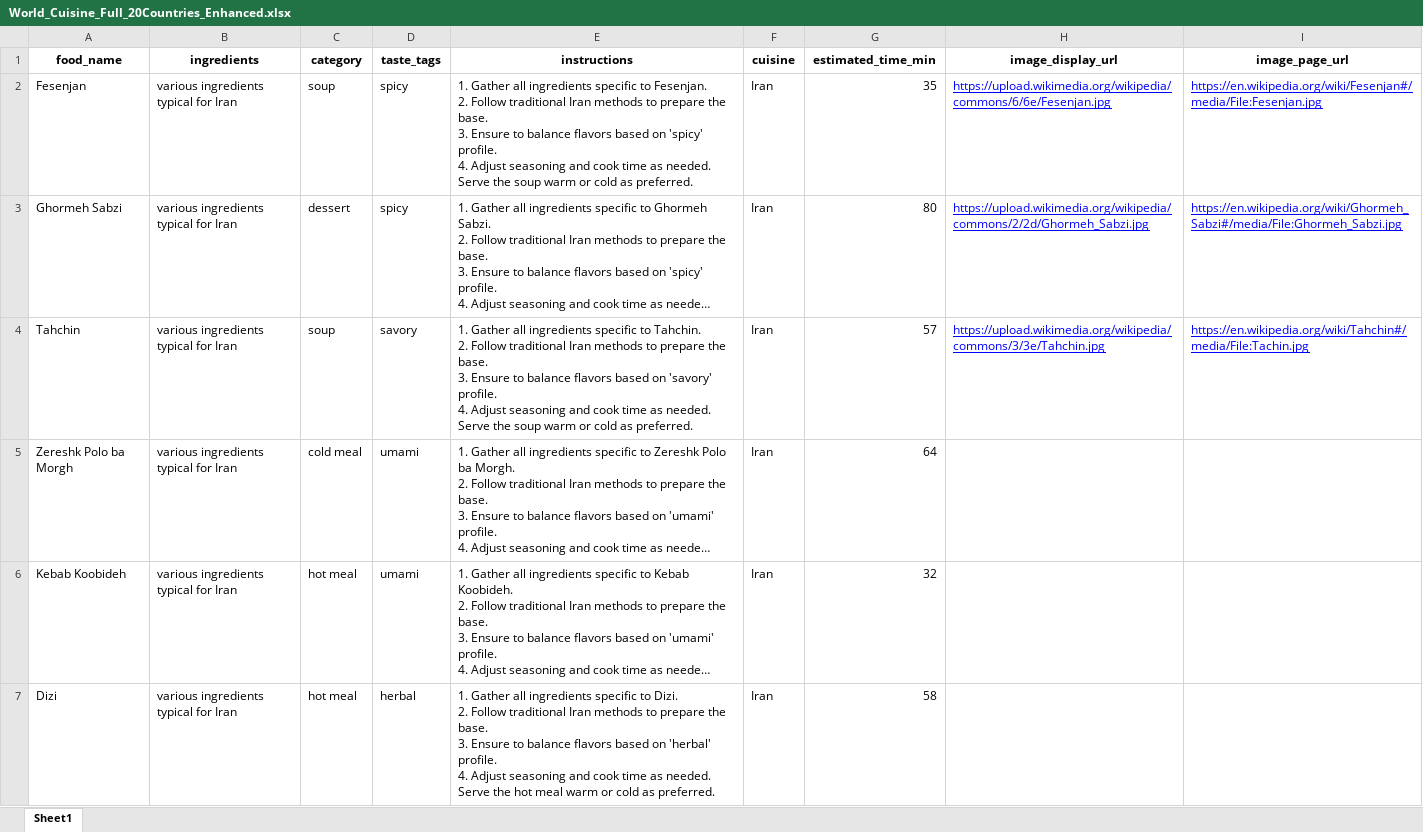
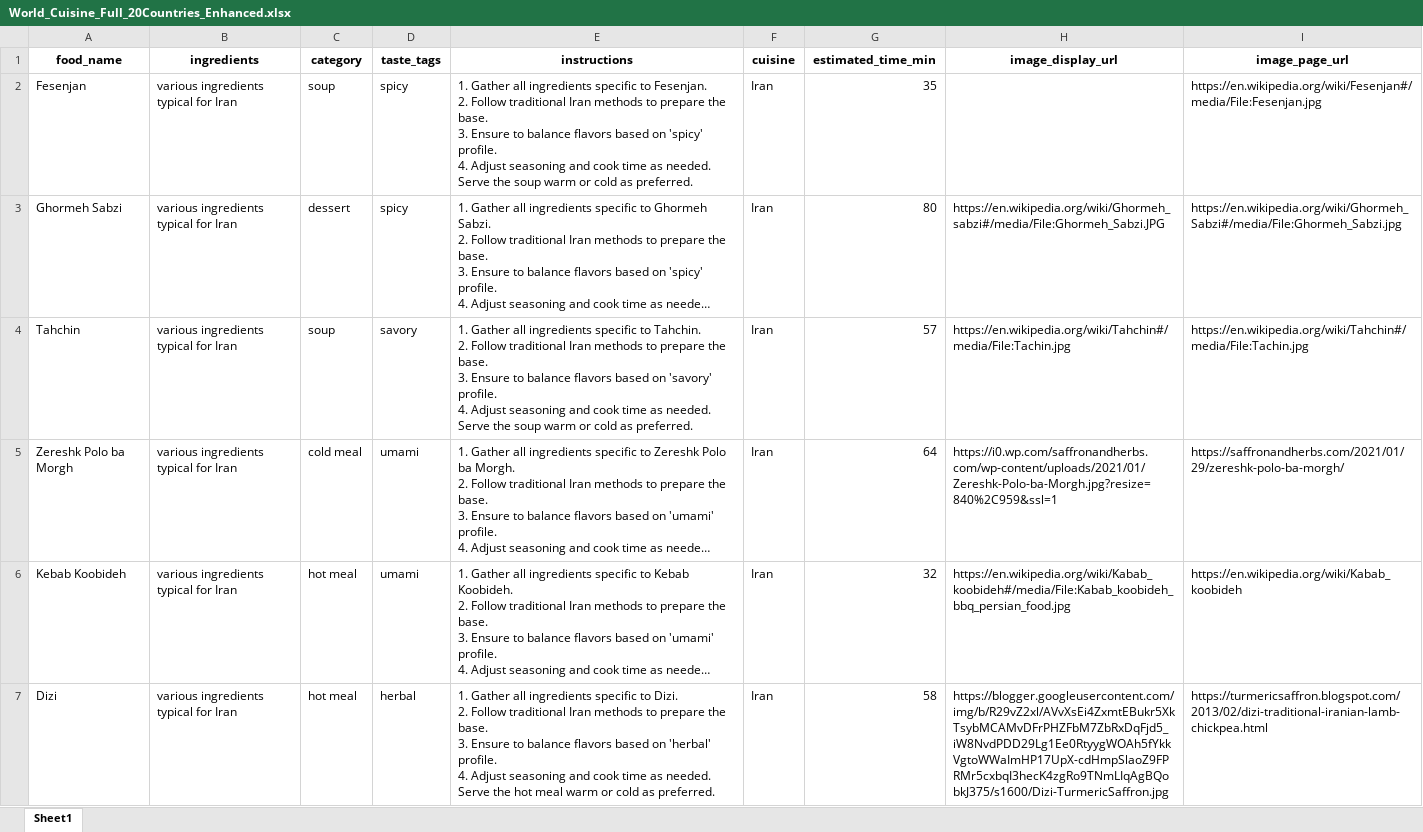
Before and after one commit to esnzgn/CookWise, an Excel workbook: dt/World_Cuisine_Full_20Countries_Enhanced.xlsx, sheet Sheet1, drawn as a sheet; only a part is shown; long unchanged cells end in …; values as stored, in another font and other column widths than the file's, no borders; the diff covers the shown part only; the diff names each change by its address in the sheet, - before the commit and + after, or states it on an @@ line.

```diff
--- a/dt/World_Cuisine_Full_20Countries_Enhanced.xlsx (sheet Sheet1)
+++ b/dt/World_Cuisine_Full_20Countries_Enhanced.xlsx (sheet Sheet1)
-H2 (image_display_url): https://upload.wikimedia.org/wikipedia/commons/6/6e/Fesenjan.jpg
+H2 (image_display_url): (empty)
@@ I2 underline: on → off, text colour: #0000FF → black @@
-H3 (image_display_url): https://upload.wikimedia.org/wikipedia/commons/2/2d/Ghormeh_Sabzi.jpg
+H3 (image_display_url): https://en.wikipedia.org/wiki/Ghormeh_sabzi#/media/File:Ghormeh_Sabzi.JPG
@@ H3:I4 underline: on → off, text colour: #0000FF → black @@
-H4 (image_display_url): https://upload.wikimedia.org/wikipedia/commons/3/3e/Tahchin.jpg
+H4 (image_display_url): https://en.wikipedia.org/wiki/Tahchin#/media/File:Tachin.jpg
-H5 (image_display_url): (empty)
+H5 (image_display_url): https://i0.wp.com/saffronandherbs.com/wp-content/uploads/2021/01/Zereshk-Polo-ba-Morgh.jpg?resize=840%2C959&ssl=1
-I5 (image_page_url): (empty)
+I5 (image_page_url): https://saffronandherbs.com/2021/01/29/zereshk-polo-ba-morgh/
-H6 (image_display_url): (empty)
+H6 (image_display_url): https://en.wikipedia.org/wiki/Kabab_koobideh#/media/File:Kabab_koobideh_bbq_persian_food.jpg
-I6 (image_page_url): (empty)
+I6 (image_page_url): https://en.wikipedia.org/wiki/Kabab_koobideh
-H7 (image_display_url): (empty)
+H7 (image_display_url): https://blogger.googleusercontent.com/img/b/R29vZ2xl/AVvXsEi4ZxmtEBukr5XkTsybMCAMvDFrPHZFbM7ZbRxDqFjd5_iW8NvdPDD29Lg1Ee0RtyygWOAh5fYkkVgtoWWaImHP17UpX-cdHmpSlaoZ9FPRMr5cxbqI3hecK4zgRo9TNmLIqAgBQobkJ375/s1600/Dizi-TurmericSaffron.jpg
-I7 (image_page_url): (empty)
+I7 (image_page_url): https://turmericsaffron.blogspot.com/2013/02/dizi-traditional-iranian-lamb-chickpea.html
```
Also changed, not shown: 8 edited cells and cell formats elsewhere in this sheet, dt/World_Cuisine_Checked_URLs.xlsx, 2 other files.
